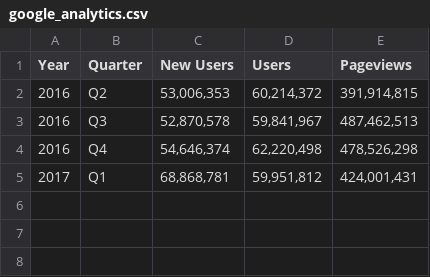
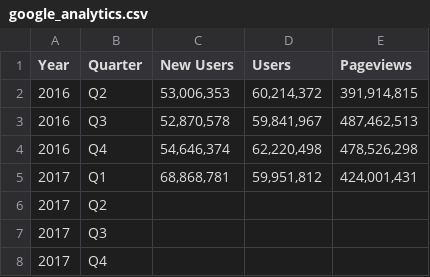
Before and after one commit to uswds/uswds-site, a CSV file: _data/google_analytics.csv, drawn as a sheet; the diff names each change by its address in the sheet, - before the commit and + after, or states it on an @@ line.

Commit message:
Add placeholder for new quarters data

```diff
--- a/_data/google_analytics.csv
+++ b/_data/google_analytics.csv
+row 6: 2017 | Q2
+row 7: 2017 | Q3
+row 8: 2017 | Q4
```
